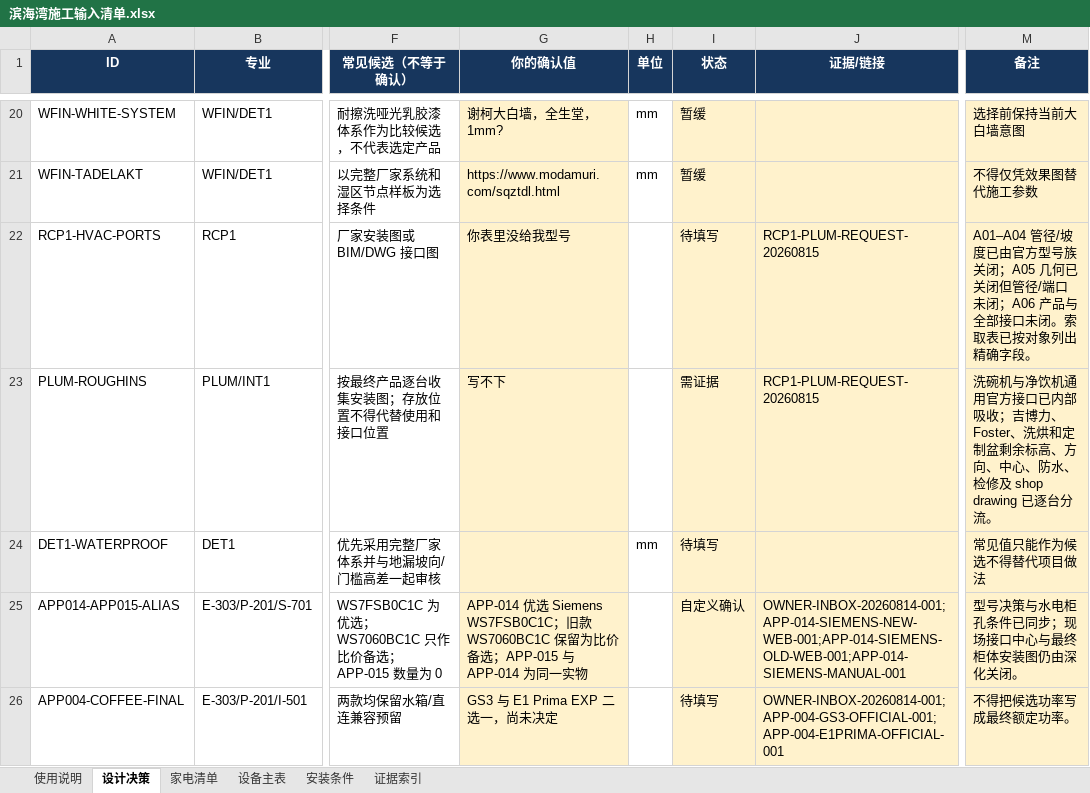
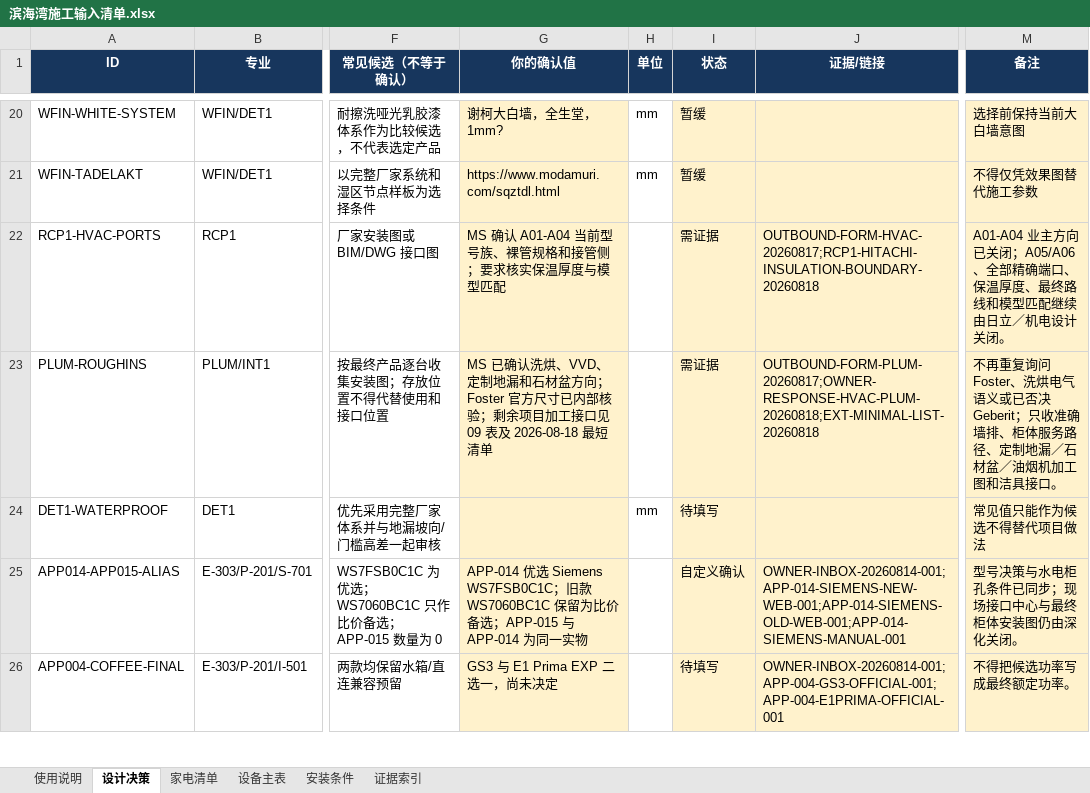
Before and after one commit to Weihan96/2504-GBTB-Yanlord-Zhuhai, an Excel workbook: output/forms/滨海湾施工输入清单.xlsx, sheet 设计决策, drawn as a sheet; only a part is shown, gaps mark what is left out; values as stored, in another font and other column widths than the file's, no borders; conditional formats and table styles not drawn; the diff covers the shown part only; the diff names each change by its address in the sheet, - before the commit and + after, or states it on an @@ line.

Commit message:
吸收空调、给排水与厨房第二轮确认
将洗烘叠放、定制地漏、VVD／Sistema 7、APP-016 研究候选和日立保温边界写入设备 SSOT、施工输入工作簿及 PM 台账，并保留厂家接口和未知坐标门。

新增当前外部最短清单与厨房联合深化确认表；201 条发布阻断条件归入 23 个稳定包，未映射项为 0。

```diff
--- a/output/forms/滨海湾施工输入清单.xlsx (sheet 设计决策)
+++ b/output/forms/滨海湾施工输入清单.xlsx (sheet 设计决策)
-G22 (你的确认值): 你表里没给我型号
+G22 (你的确认值): MS 确认 A01-A04 当前型号族、裸管规格和接管侧；要求核实保温厚度与模型匹配
-I22 (状态): 待填写
+I22 (状态): 需证据
-J22 (证据/链接): RCP1-PLUM-REQUEST-20260815
+J22 (证据/链接): OUTBOUND-FORM-HVAC-20260817;RCP1-HITACHI-INSULATION-BOUNDARY-20260818
-M22 (备注): A01–A04 管径/坡度已由官方型号族关闭；A05 几何已关闭但管径/端口未闭；A06 产品与全部接口未闭。索取表已按对象列出精确字段。
+M22 (备注): A01-A04 业主方向已关闭；A05/A06、全部精确端口、保温厚度、最终路线和模型匹配继续由日立／机电设计关闭。
-G23 (你的确认值): 写不下
+G23 (你的确认值): MS 已确认洗烘、VVD、定制地漏和石材盆方向；Foster 官方尺寸已内部核验；剩余项目加工接口见 09 表及 2026-08-18 最短清单
-J23 (证据/链接): RCP1-PLUM-REQUEST-20260815
+J23 (证据/链接): OUTBOUND-FORM-PLUM-20260817;OWNER-RESPONSE-HVAC-PLUM-20260818;EXT-MINIMAL-LIST-20260818
-M23 (备注): 洗碗机与净饮机通用官方接口已内部吸收；吉博力、Foster、洗烘和定制盆剩余标高、方向、中心、防水、检修及 shop drawing 已逐台分流。
+M23 (备注): 不再重复询问 Foster、洗烘电气语义或已否决 Geberit；只收准确墙排、柜体服务路径、定制地漏／石材盆／油烟机加工图和洁具接口。
```
Also changed, not shown: 5 added rows and 6 edited cells elsewhere in this sheet, sheet 安装条件, sheet 证据索引, sheet 设备主表, sheet 家电清单, sheet 使用说明, 23 other files.
